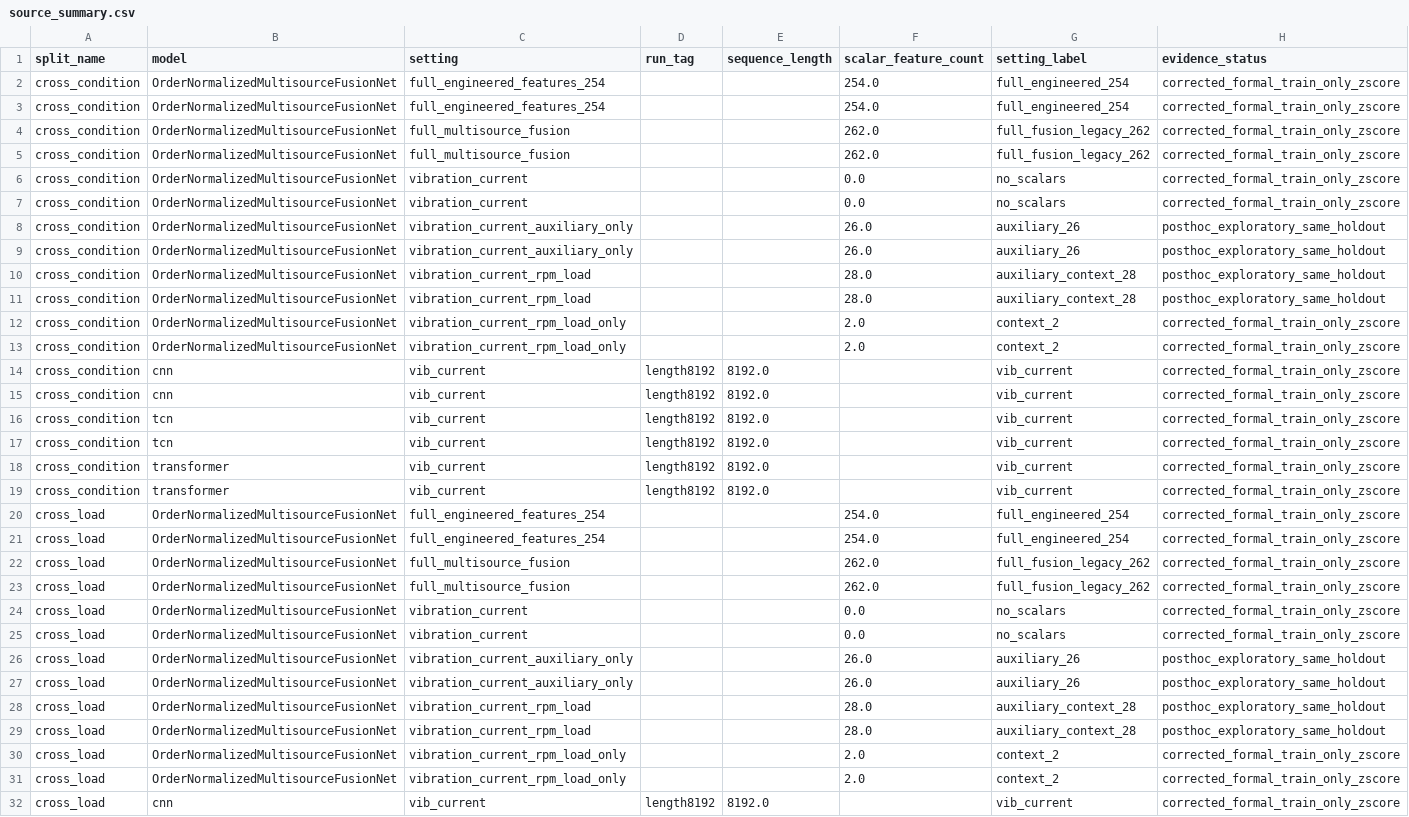
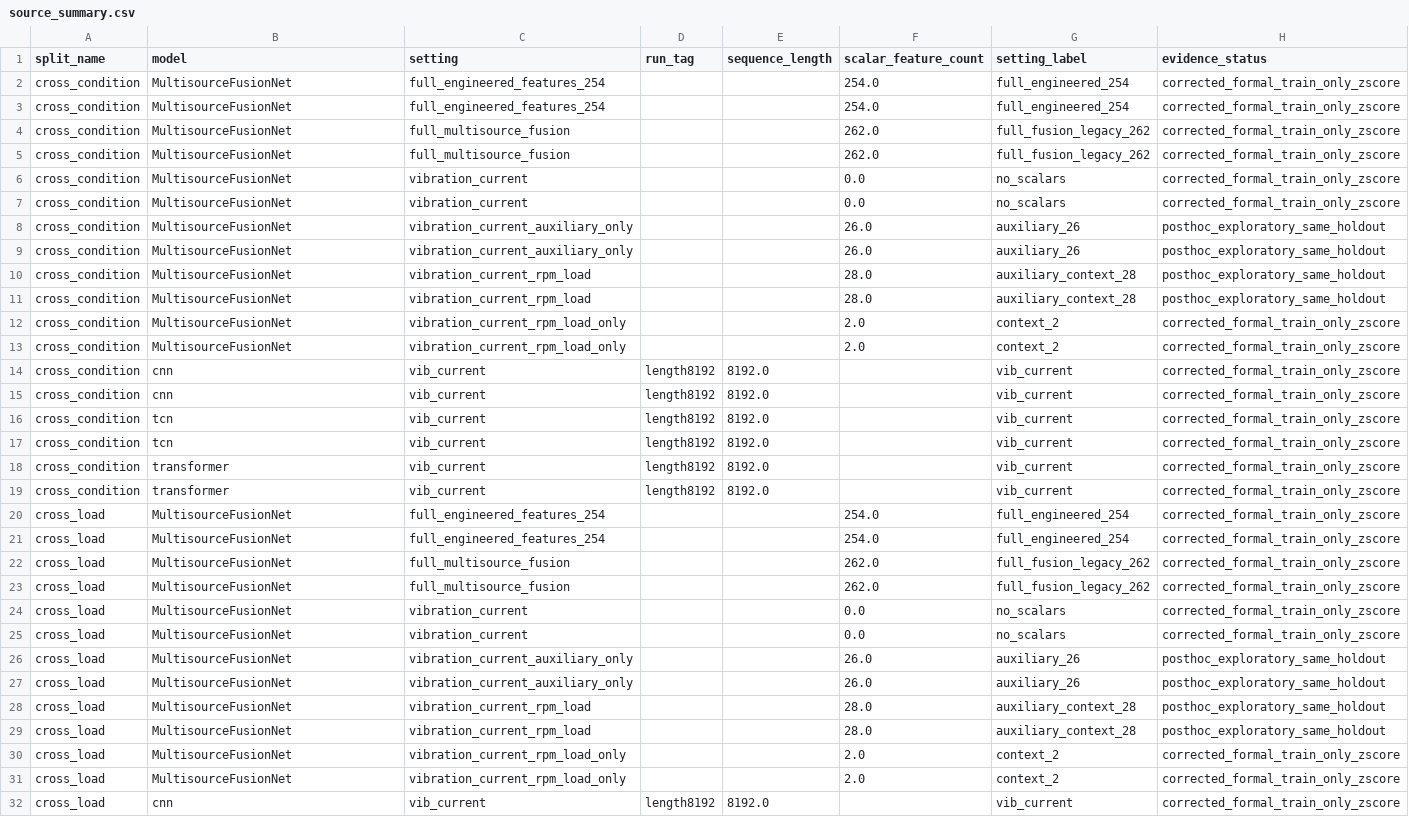
Before and after one commit to YOMMMO/mcc5-bearing-paper-review, a CSV file: evidence/source_summary.csv, drawn as a sheet; only a part is shown; the diff covers the shown part only; the diff names each change by its address in the sheet, - before the commit and + after, or states it on an @@ line.

```diff
--- a/evidence/source_summary.csv
+++ b/evidence/source_summary.csv
-B2:B13 (model): OrderNormalizedMultisourceFusionNet
+B2:B13 (model): MultisourceFusionNet
-B20:B31 (model): OrderNormalizedMultisourceFusionNet
+B20:B31 (model): MultisourceFusionNet
```
Also changed, not shown: 24 edited cells elsewhere in this file, evidence/fusion.csv, evidence/fusion_summary.csv, 47 other files.
